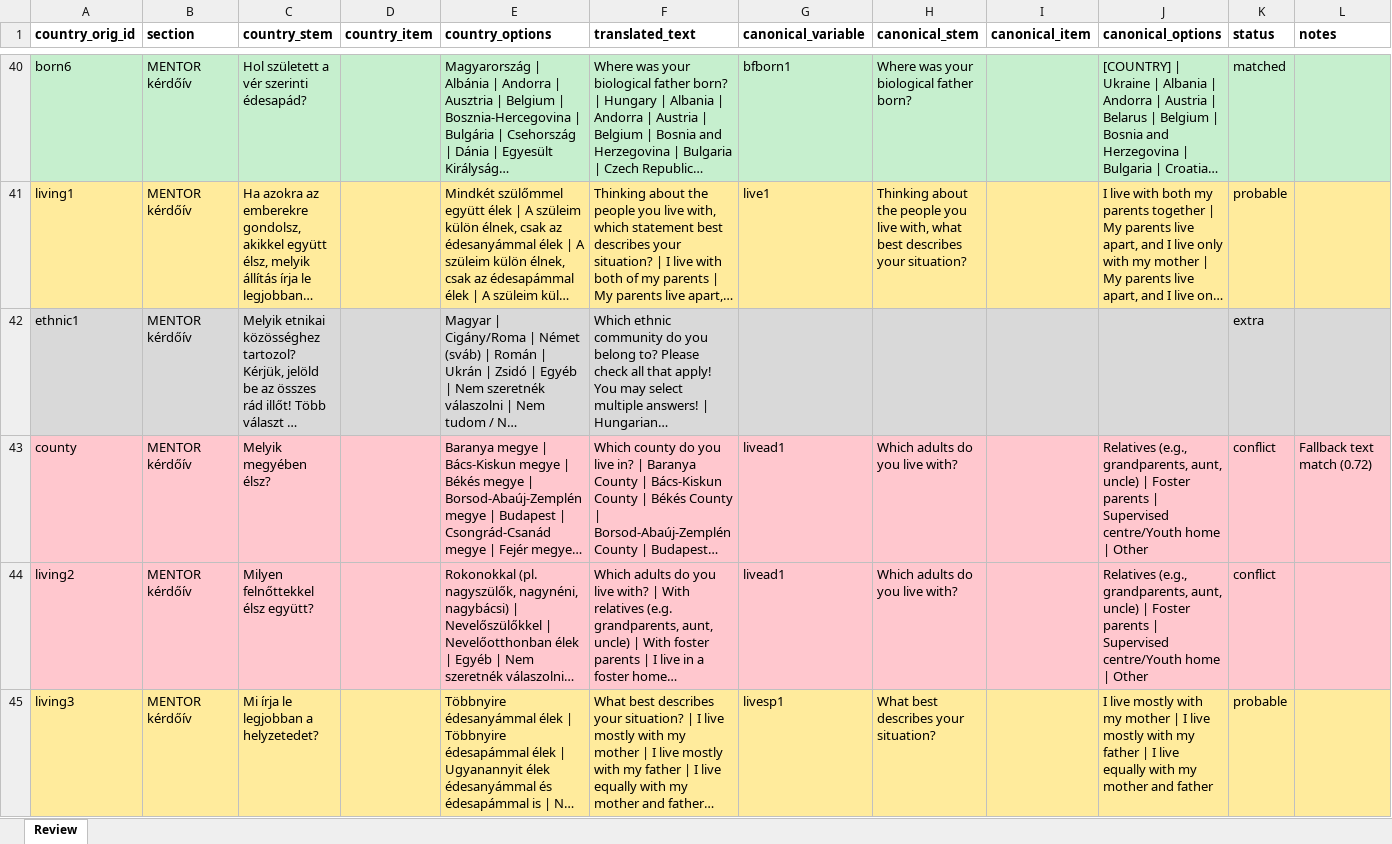
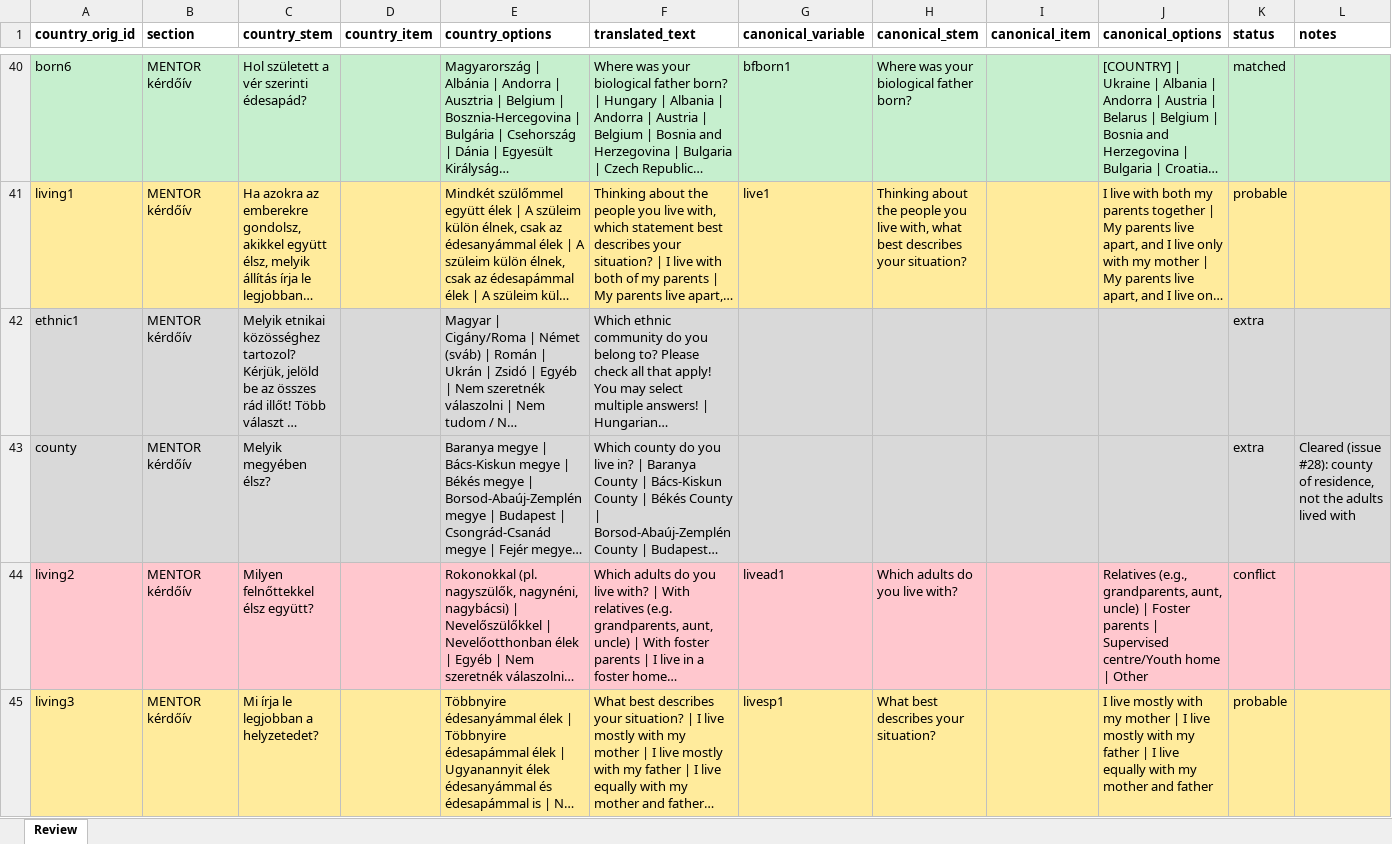
Before and after one commit to gbiele/mentor-survey-audit, an Excel workbook: data/country_maps/hungary_review.xlsx, sheet Review, drawn as a sheet; only a part is shown, gaps mark what is left out; long unchanged cells end in …; values as stored, in another font and other column widths than the file's, no borders; the diff covers the shown part only; the diff names each change by its address in the sheet, - before the commit and + after, or states it on an @@ line.

```diff
--- a/data/country_maps/hungary_review.xlsx (sheet Review)
+++ b/data/country_maps/hungary_review.xlsx (sheet Review)
-A43:L43 fill: #FFC7CE
+A43:L43 fill: #D9D9D9
-G43 (canonical_variable): livead1
+G43 (canonical_variable): (empty)
-H43 (canonical_stem): Which adults do you live with?
+H43 (canonical_stem): (empty)
-J43 (canonical_options): Relatives (e.g., grandparents, aunt, uncle) | Foster parents | Supervised centre/Youth home | Other
+J43 (canonical_options): (empty)
-K43 (status): conflict
+K43 (status): extra
-L43 (notes): Fallback text match (0.72)
+L43 (notes): Cleared (issue #28): county of residence, not the adults lived with
```
Also changed, not shown: 34 edited cells and cell formats elsewhere in this sheet, data/country_maps/spain_review.xlsx, 24 other files.
